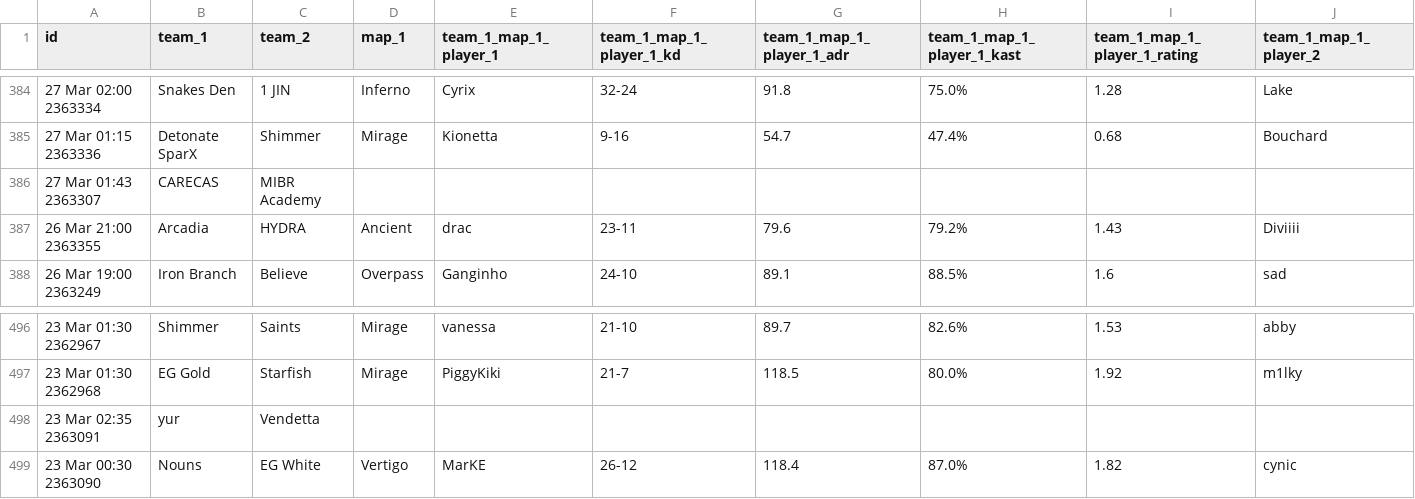
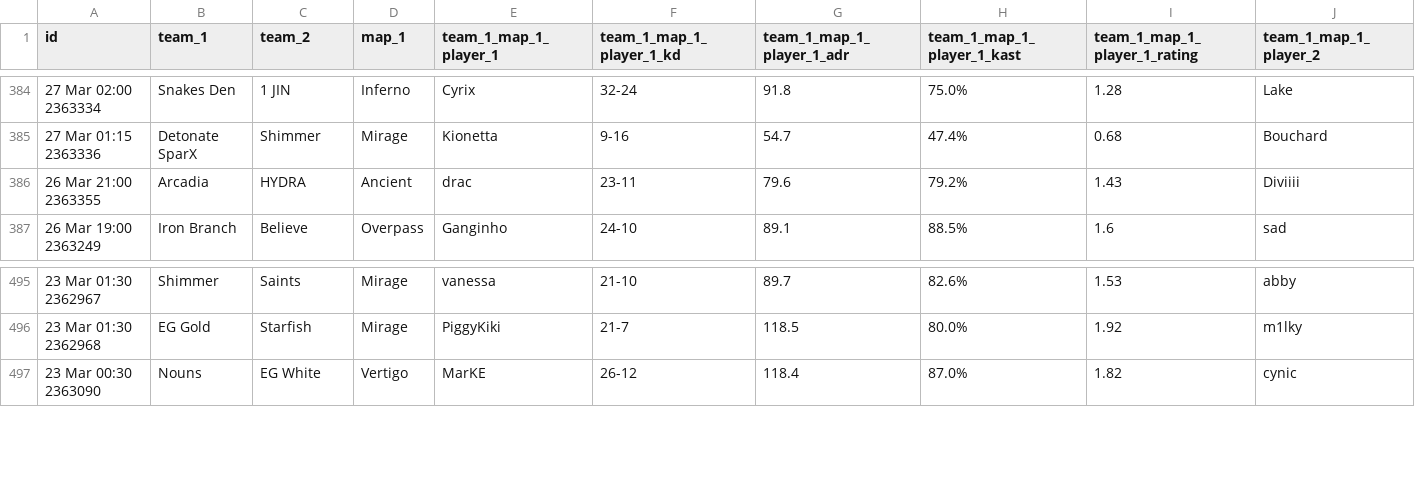
Before and after one commit to cmillz32/csgo, a CSV file: data/full_data_clean.csv, drawn as a sheet; only a part is shown, gaps mark what is left out; rows hold the shown columns only; the diff names each change by its address in the sheet, - before the commit and + after, or states it on an @@ line.

Commit message:
parser and finalized player data

```diff
--- a/data/full_data_clean.csv
+++ b/data/full_data_clean.csv
-row 386: 27 Mar 01:43 2363307 | CARECAS | MIBR Academy
-row 498: 23 Mar 02:35 2363091 | yur | Vendetta
```
Also changed, not shown: 2 other files.
